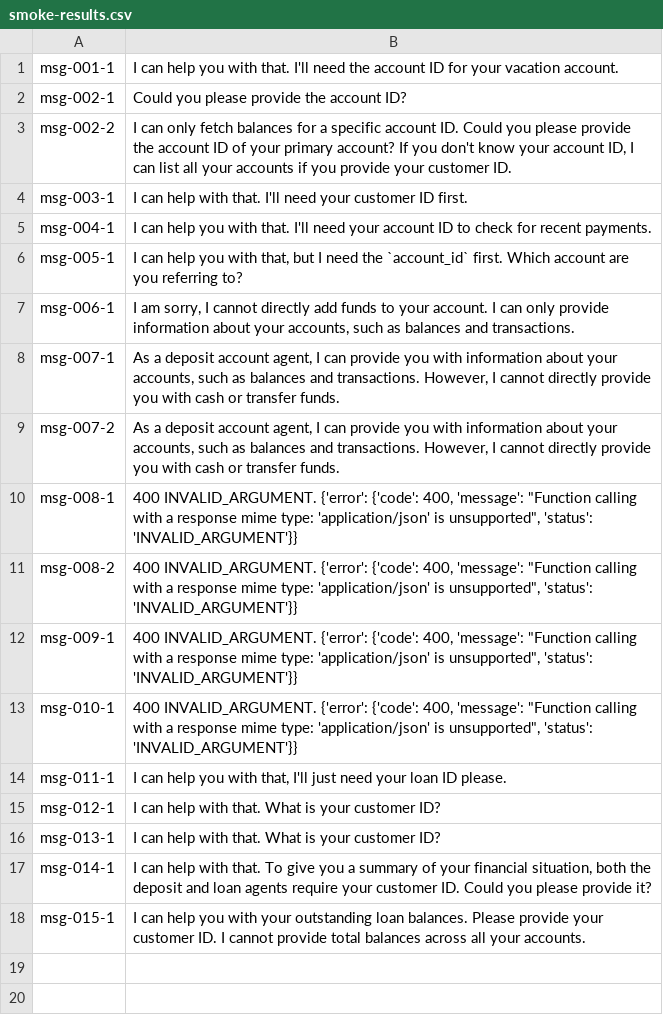
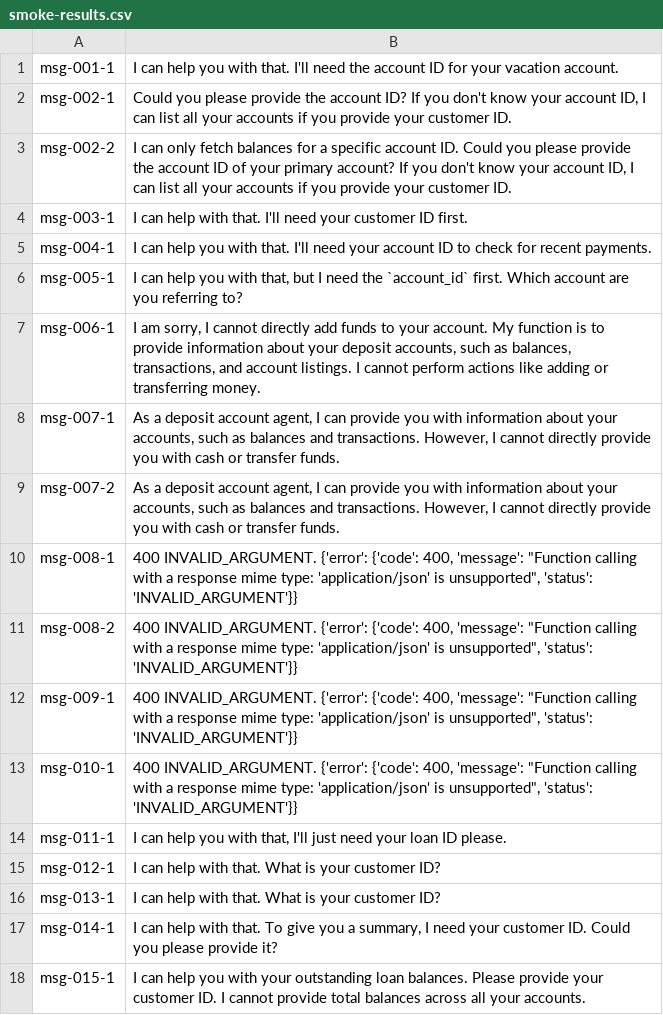
Before and after one commit to spirosrap/multi-Agent-banking-environment, a CSV file: testing/smoke-results.csv, drawn as a sheet.

Commit message:
Update smoke test results

```diff
--- a/testing/smoke-results.csv
+++ b/testing/smoke-results.csv
@@ -1,3 +1,3 @@
 msg-001-1,I can help you with that. I'll need the account ID for your vacation account.
-msg-002-1,Could you please provide the account ID?
+msg-002-1,"Could you please provide the account ID? If you don't know your account ID, I can list all your accounts if you provide your customer ID."
 msg-002-2,"I can only fetch balances for a specific account ID. Could you please provide the account ID of your primary account? If you don't know your account ID, I can list all your accounts if you provide your customer ID."
@@ -6,3 +6,3 @@ msg-004-1,I can help you with that. I'll need your account ID to check for recen
 msg-005-1,"I can help you with that, but I need the `account_id` first. Which account are you referring to?"
-msg-006-1,"I am sorry, I cannot directly add funds to your account. I can only provide information about your accounts, such as balances and transactions."
+msg-006-1,"I am sorry, I cannot directly add funds to your account. My function is to provide information about your deposit accounts, such as balances, transactions, and account listings. I cannot perform actions like adding or transferring money."
 msg-007-1,"As a deposit account agent, I can provide you with information about your accounts, such as balances and transactions. However, I cannot directly provide you with cash or transfer funds."
@@ -16,3 +16,3 @@ msg-012-1,I can help with that. What is your customer ID?
 msg-013-1,I can help with that. What is your customer ID?
-msg-014-1,"I can help with that. To give you a summary of your financial situation, both the deposit and loan agents require your customer ID. Could you please provide it?"
+msg-014-1,"I can help with that. To give you a summary, I need your customer ID. Could you please provide it?"
 msg-015-1,I can help you with your outstanding loan balances. Please provide your customer ID. I cannot provide total balances across all your accounts.
```
